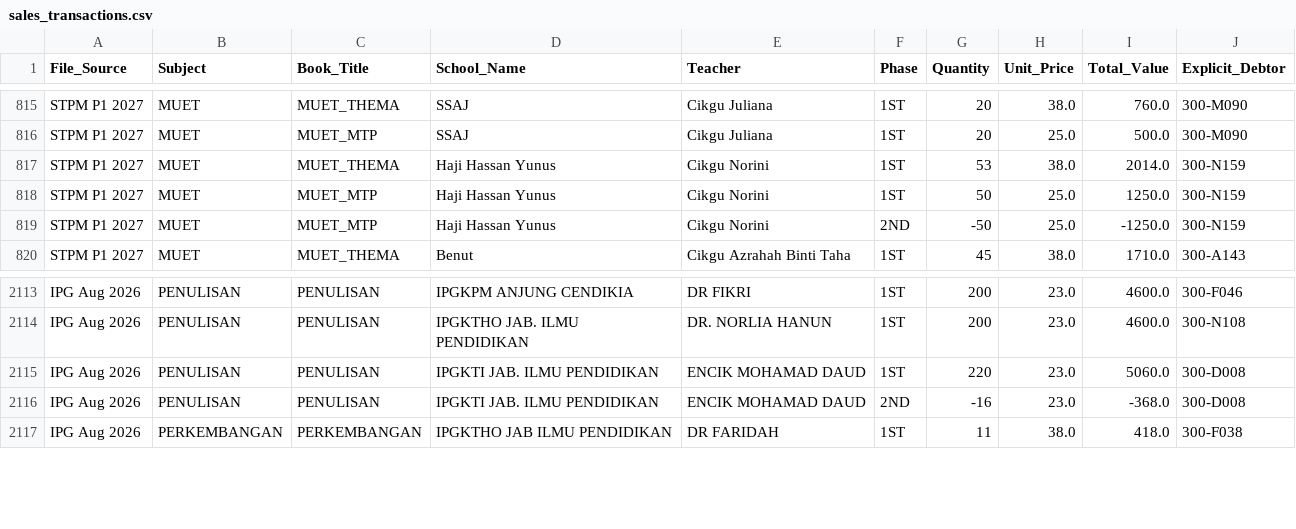
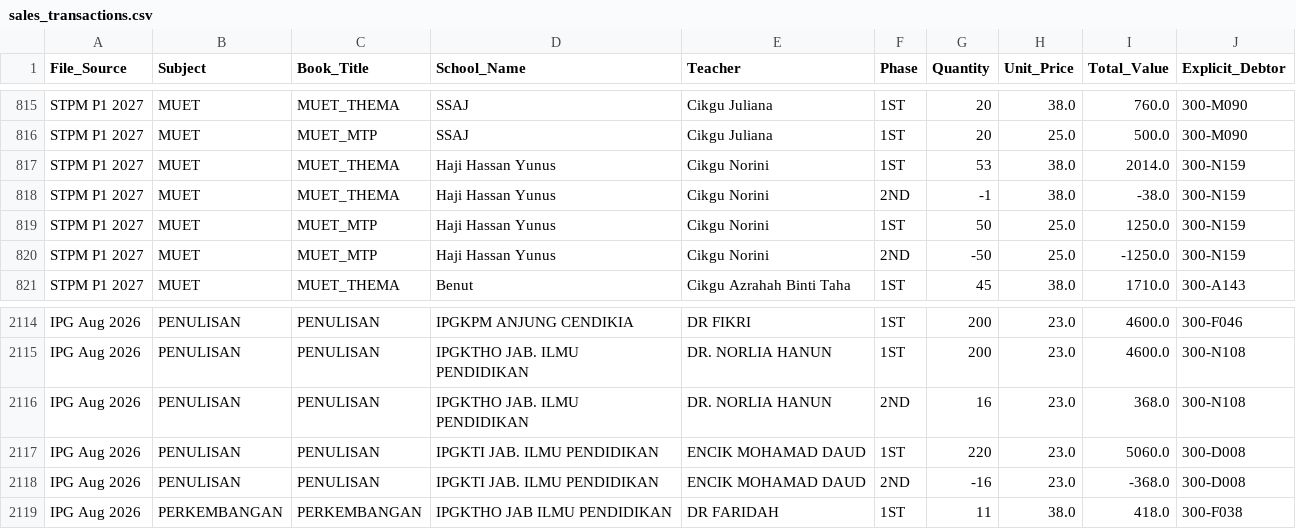
Before and after one commit to myscholar2298-coder/Logistic-Matrix, a CSV file: sales_transactions.csv, drawn as a sheet; only a part is shown, gaps mark what is left out.

```diff
--- a/sales_transactions.csv
+++ b/sales_transactions.csv
@@ -820,2 +820,3 @@ STPM P1 2027,MUET,MUET_MTP,SSAJ,Cikgu Juliana,1ST,20,25.0,500.0,300-M090
 STPM P1 2027,MUET,MUET_THEMA,Haji Hassan Yunus,Cikgu Norini,1ST,53,38.0,2014.0,300-N159
+STPM P1 2027,MUET,MUET_THEMA,Haji Hassan Yunus,Cikgu Norini,2ND,-1,38.0,-38.0,300-N159
 STPM P1 2027,MUET,MUET_MTP,Haji Hassan Yunus,Cikgu Norini,1ST,50,25.0,1250.0,300-N159
@@ -2117,2 +2118,3 @@ IPG Aug 2026,PENULISAN,PENULISAN,IPGKPM ANJUNG CENDIKIA,DR FIKRI,1ST,200,23.0,46
 IPG Aug 2026,PENULISAN,PENULISAN,IPGKTHO JAB. ILMU PENDIDIKAN,DR. NORLIA HANUN,1ST,200,23.0,4600.0,300-N108
+IPG Aug 2026,PENULISAN,PENULISAN,IPGKTHO JAB. ILMU PENDIDIKAN,DR. NORLIA HANUN,2ND,16,23.0,368.0,300-N108
 IPG Aug 2026,PENULISAN,PENULISAN,IPGKTI JAB. ILMU PENDIDIKAN,ENCIK MOHAMAD DAUD,1ST,220,23.0,5060.0,300-D008
```
Also changed, not shown: Extract_Dispatch_Data.csv, outstanding_summary.csv, 1 other file.
